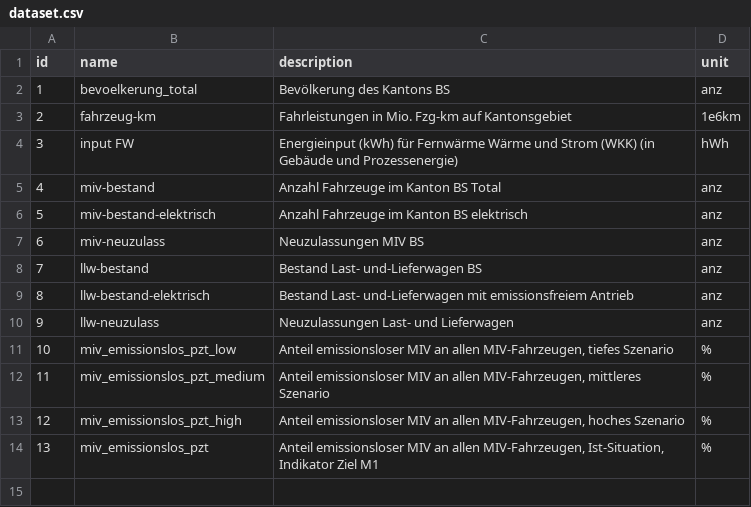
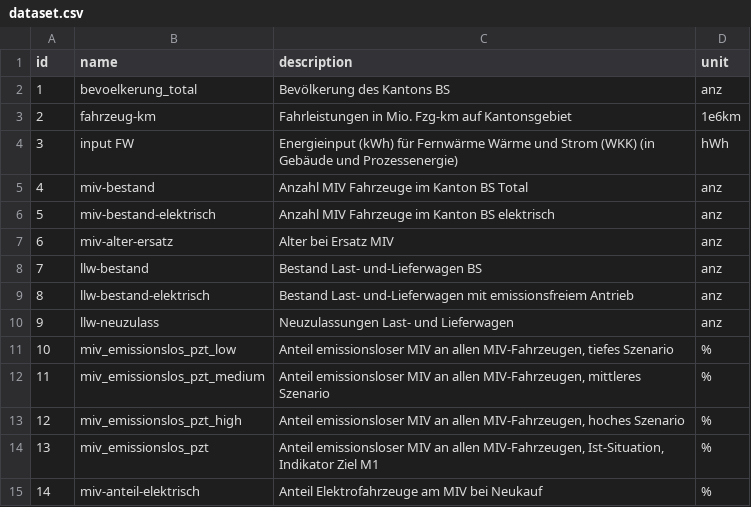
Before and after one commit to lcalmbach/climate-strategy-bs, a CSV file: source/data/dataset.csv, drawn as a sheet.

```diff
--- a/source/data/dataset.csv
+++ b/source/data/dataset.csv
@@ -4,5 +4,5 @@ id;name;description;unit
 3;input FW;Energieinput (kWh) für Fernwärme Wärme und Strom (WKK) (in Gebäude und Prozessenergie);hWh
-4;miv-bestand;Anzahl Fahrzeuge im Kanton BS Total;anz
-5;miv-bestand-elektrisch;Anzahl Fahrzeuge im Kanton BS elektrisch;anz
-6;miv-neuzulass;Neuzulassungen MIV BS;anz
+4;miv-bestand;Anzahl MIV Fahrzeuge im Kanton BS Total;anz
+5;miv-bestand-elektrisch;Anzahl MIV Fahrzeuge im Kanton BS elektrisch;anz
+6;miv-alter-ersatz;Alter bei Ersatz MIV;anz
 7;llw-bestand;Bestand Last- und-Lieferwagen BS;anz
@@ -14 +14,2 @@ id;name;description;unit
 13;miv_emissionslos_pzt;Anteil emissionsloser MIV an allen MIV-Fahrzeugen, Ist-Situation, Indikator Ziel M1;%
+14;miv-anteil-elektrisch;Anteil Elektrofahrzeuge am MIV bei Neukauf;%
```
Also changed, not shown: source/data/time_series.csv, 4 other files.
